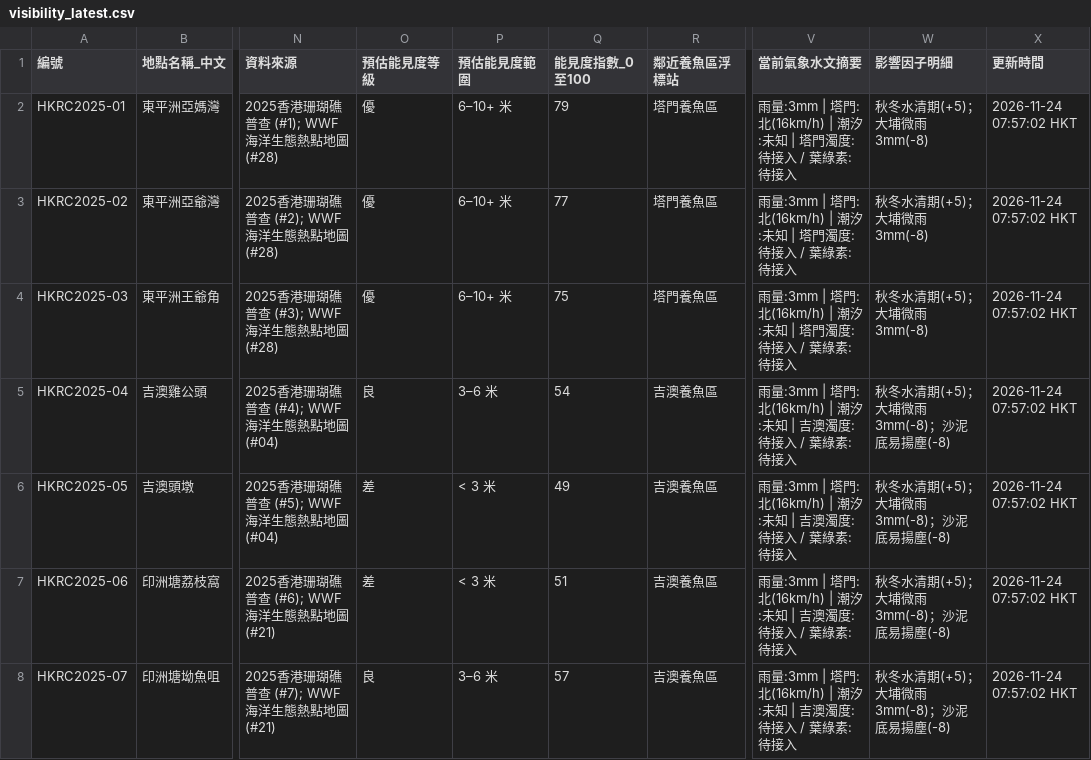
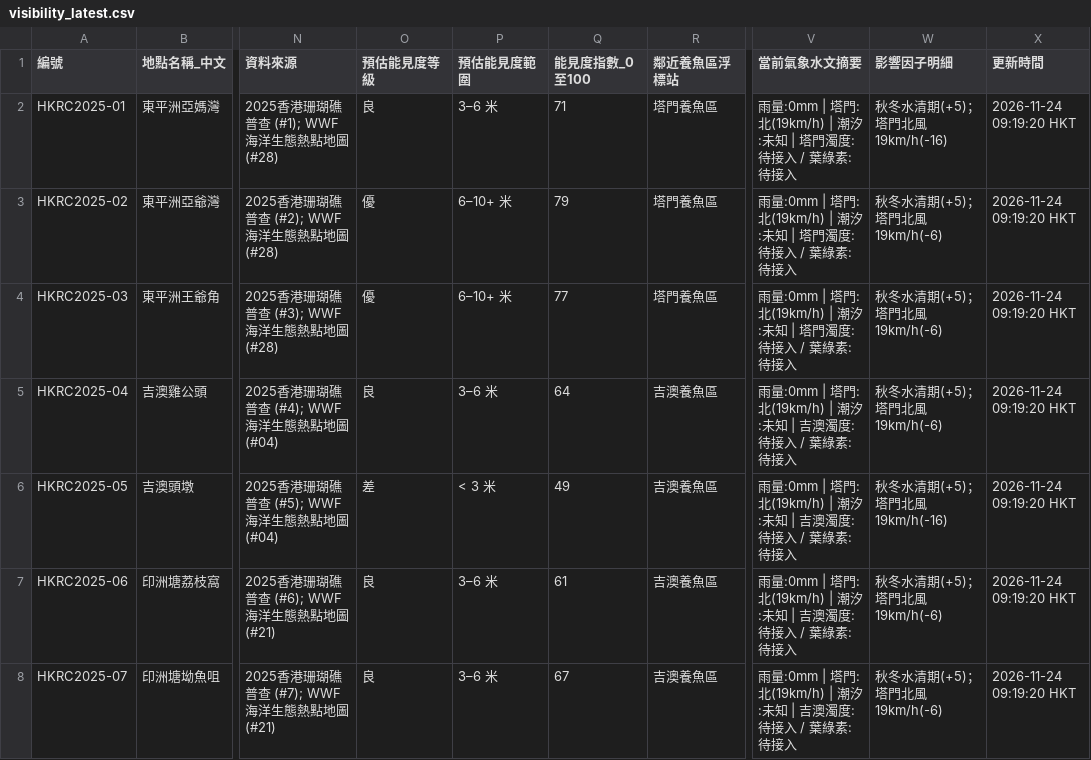
Before and after one commit to chanswc-sys/hk-dive-visibility-api, a CSV file: visibility_latest.csv, drawn as a sheet; only a part is shown, gaps mark what is left out; the diff covers the shown part only; the diff names each change by its address in the sheet, - before the commit and + after, or states it on an @@ line.

```diff
--- a/visibility_latest.csv
+++ b/visibility_latest.csv
-O2 (預估能見度等級): 優
+O2 (預估能見度等級): 良
-P2 (預估能見度範圍): 6–10+ 米
+P2 (預估能見度範圍): 3–6 米
-Q2 (能見度指數_0至100): 79
+Q2 (能見度指數_0至100): 71
-V2:V4 (當前氣象水文摘要): 雨量:3mm | 塔門:北(16km/h) | 潮汐:…
+V2:V4 (當前氣象水文摘要): 雨量:0mm | 塔門:北(19km/h) | 潮汐:…
-W2 (影響因子明細): 秋冬水清期(+5)；大埔微雨3mm(-8)
+W2 (影響因子明細): 秋冬水清期(+5)；塔門北風19km/h(-16)
-X2:X8 (更新時間): 2026-11-24 07:57:02 HKT
+X2:X8 (更新時間): 2026-11-24 09:19:20 HKT
-Q3 (能見度指數_0至100): 77
+Q3 (能見度指數_0至100): 79
-W3:W4 (影響因子明細): 秋冬水清期(+5)；大埔微雨3mm(-8)
+W3:W4 (影響因子明細): 秋冬水清期(+5)；塔門北風19km/h(-6)
-Q4 (能見度指數_0至100): 75
+Q4 (能見度指數_0至100): 77
-Q5 (能見度指數_0至100): 54
+Q5 (能見度指數_0至100): 64
-V5:V8 (當前氣象水文摘要): 雨量:3mm | 塔門:北(16km/h) | 潮汐:…
+V5:V8 (當前氣象水文摘要): 雨量:0mm | 塔門:北(19km/h) | 潮汐:…
-W5 (影響因子明細): 秋冬水清期(+5)；大埔微雨3mm(-8)；沙泥底易揚塵(-8)
+W5 (影響因子明細): 秋冬水清期(+5)；塔門北風19km/h(-6)
-W6 (影響因子明細): 秋冬水清期(+5)；大埔微雨3mm(-8)；沙泥底易揚塵(-8)
+W6 (影響因子明細): 秋冬水清期(+5)；塔門北風19km/h(-16)
-O7 (預估能見度等級): 差
+O7 (預估能見度等級): 良
-P7 (預估能見度範圍): < 3 米
+P7 (預估能見度範圍): 3–6 米
-Q7 (能見度指數_0至100): 51
+Q7 (能見度指數_0至100): 61
-W7:W8 (影響因子明細): 秋冬水清期(+5)；大埔微雨3mm(-8)；沙泥底易揚塵(-8)
+W7:W8 (影響因子明細): 秋冬水清期(+5)；塔門北風19km/h(-6)
-Q8 (能見度指數_0至100): 57
+Q8 (能見度指數_0至100): 67
```
Also changed, not shown: 166 edited cells elsewhere in this file, dive_sites_visibility_latest.csv, 2 other files.
